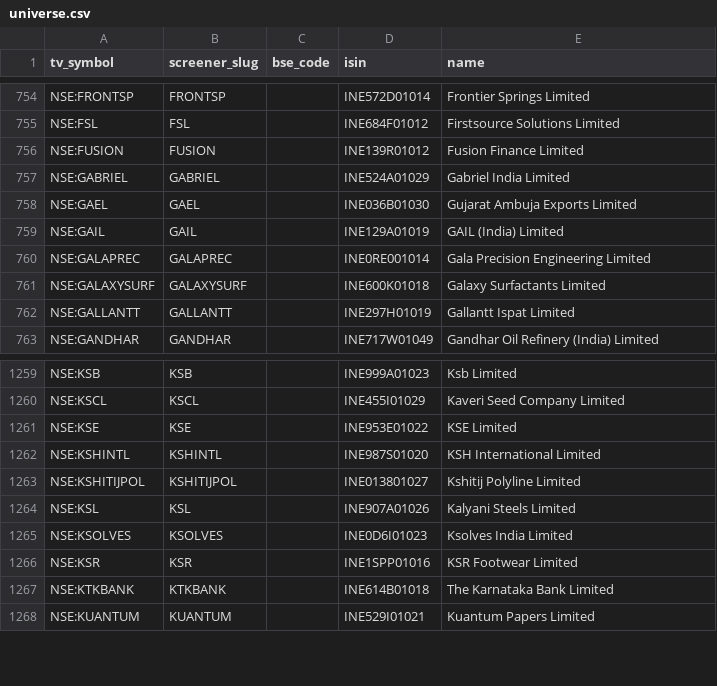
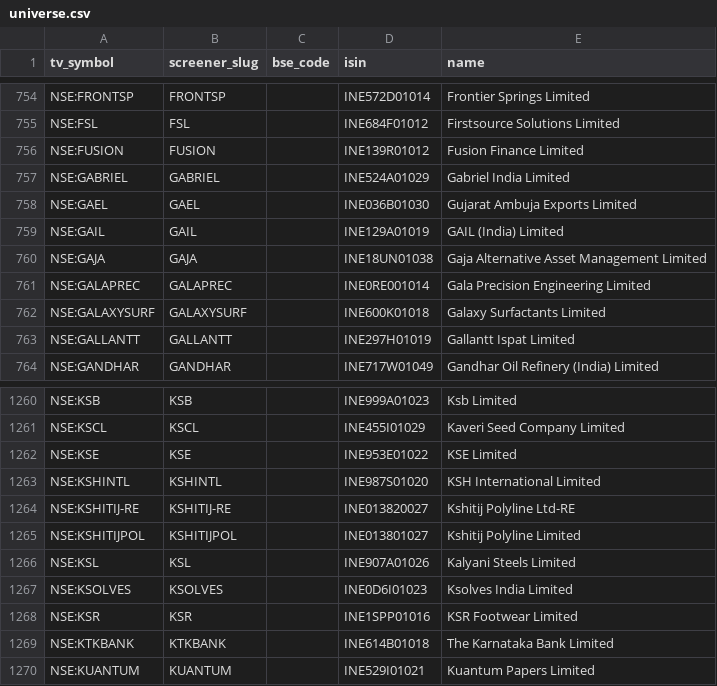
Before and after one commit to KalpenPatel2026/tv-shareholding-overlay, a CSV file: universe.csv, drawn as a sheet; only a part is shown, gaps mark what is left out; the diff names each change by its address in the sheet, - before the commit and + after, or states it on an @@ line.

Commit message:
data: final 2026-08-25T22:32Z

```diff
--- a/universe.csv
+++ b/universe.csv
+row 760: NSE:GAJA | GAJA |  | INE18UN01038 | Gaja Alternative Asset Management Limited
+row 1264: NSE:KSHITIJ-RE | KSHITIJ-RE |  | INE013820027 | Kshitij Polyline Ltd-RE
```
Also changed, not shown: 2 other files.
